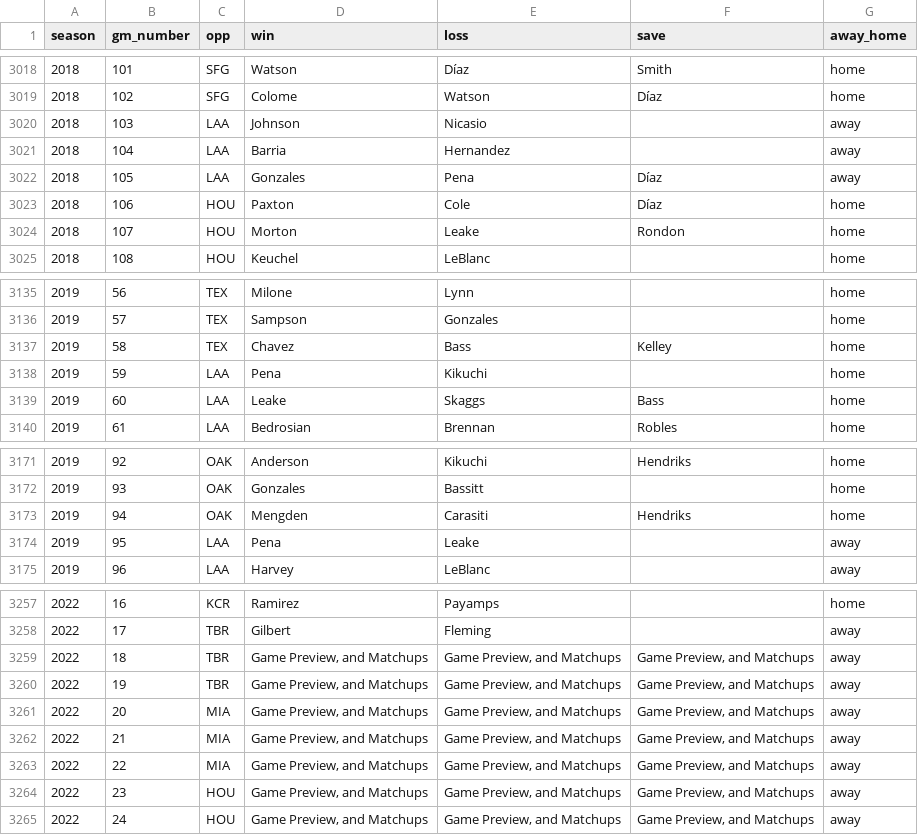
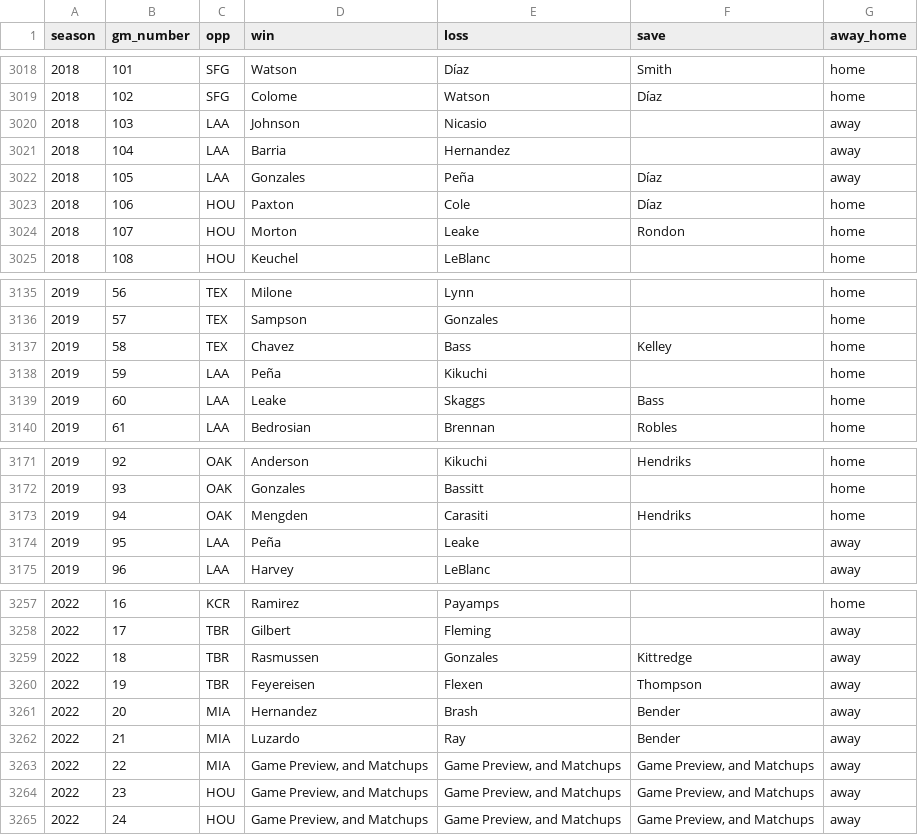
Before and after one commit to Edgar-Zamora/My-Work, a CSV file: Tidymodels/MLB/data/pitcher_data.csv, drawn as a sheet; only a part is shown, gaps mark what is left out.

Commit message:
Data section writeup

```diff
--- a/Tidymodels/MLB/data/pitcher_data.csv
+++ b/Tidymodels/MLB/data/pitcher_data.csv
@@ -3021,3 +3021,3 @@ season,gm_number,opp,win,loss,save,away_home
 2018,104,LAA,Barria,Hernandez,,away
-2018,105,LAA,Gonzales,Pena,Díaz,away
+2018,105,LAA,Gonzales,Peña,Díaz,away
 2018,106,HOU,Paxton,Cole,Díaz,home
@@ -3137,3 +3137,3 @@ season,gm_number,opp,win,loss,save,away_home
 2019,58,TEX,Chavez,Bass,Kelley,home
-2019,59,LAA,Pena,Kikuchi,,home
+2019,59,LAA,Peña,Kikuchi,,home
 2019,60,LAA,Leake,Skaggs,Bass,home
@@ -3173,3 +3173,3 @@ season,gm_number,opp,win,loss,save,away_home
 2019,94,OAK,Mengden,Carasiti,Hendriks,home
-2019,95,LAA,Pena,Leake,,away
+2019,95,LAA,Peña,Leake,,away
 2019,96,LAA,Harvey,LeBlanc,,away
@@ -3258,6 +3258,6 @@ season,gm_number,opp,win,loss,save,away_home
 2022,17,TBR,Gilbert,Fleming,,away
-2022,18,TBR,"Game Preview, and Matchups","Game Preview, and Matchups","Game Preview, and Matchups",away
-2022,19,TBR,"Game Preview, and Matchups","Game Preview, and Matchups","Game Preview, and Matchups",away
-2022,20,MIA,"Game Preview, and Matchups","Game Preview, and Matchups","Game Preview, and Matchups",away
-2022,21,MIA,"Game Preview, and Matchups","Game Preview, and Matchups","Game Preview, and Matchups",away
+2022,18,TBR,Rasmussen,Gonzales,Kittredge,away
+2022,19,TBR,Feyereisen,Flexen,Thompson,away
+2022,20,MIA,Hernandez,Brash,Bender,away
+2022,21,MIA,Luzardo,Ray,Bender,away
 2022,22,MIA,"Game Preview, and Matchups","Game Preview, and Matchups","Game Preview, and Matchups",away
```
Also changed, not shown: Tidymodels/MLB/data/game_data.csv, Tidymodels/MLB/data/standings.csv, 6 other files.
